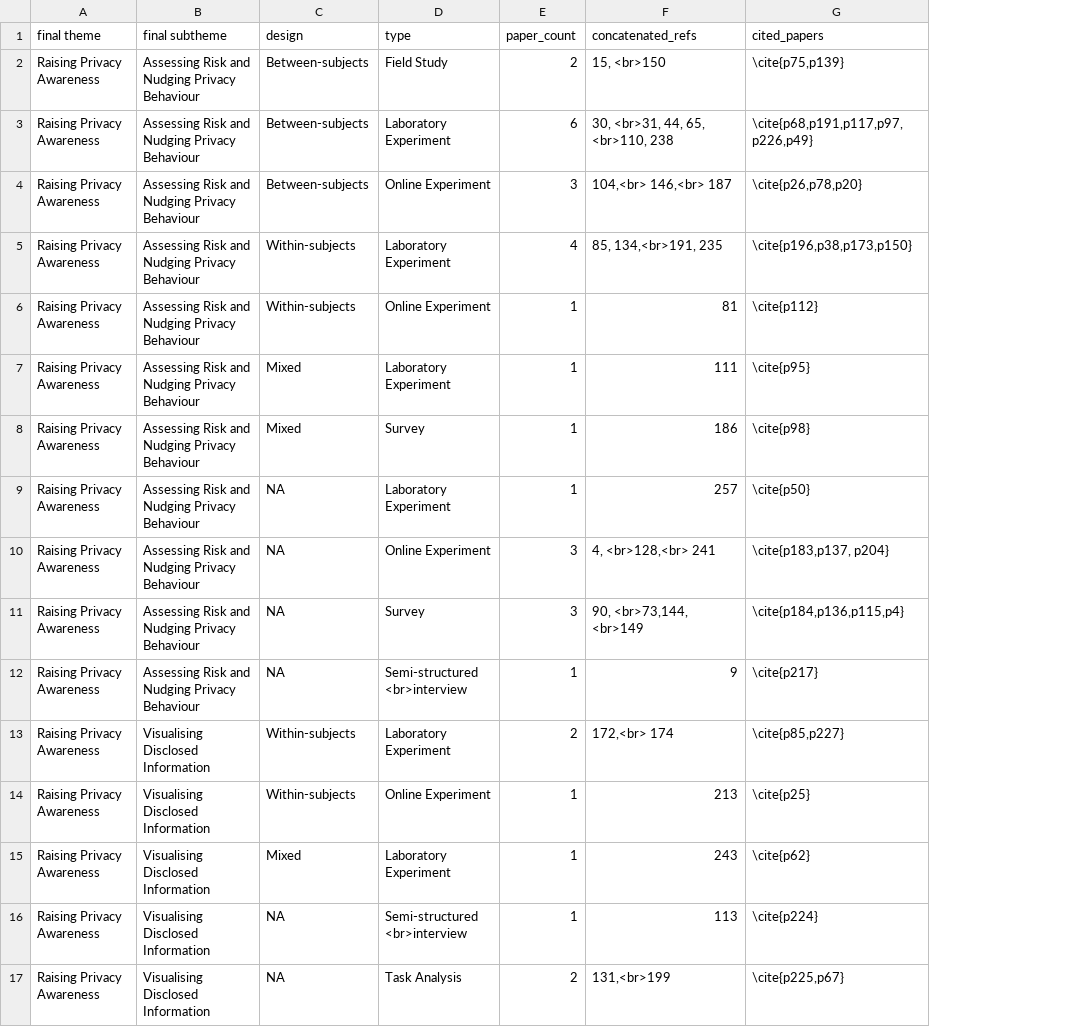
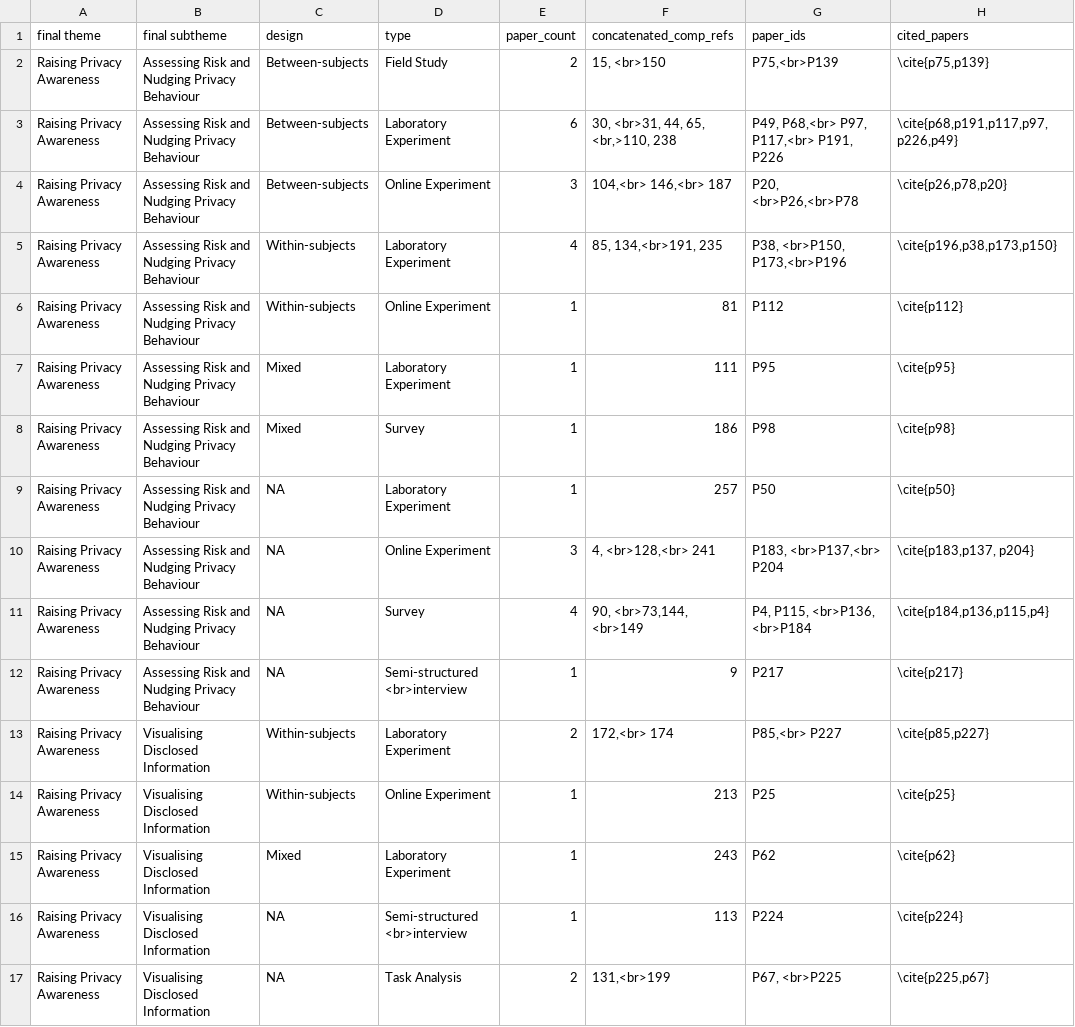
Before and after one commit to shirlei/privacy-and-data-protection-hci, a CSV file: grouped_papers_with_refs-raising.csv, drawn as a sheet; the diff names each change by its address in the sheet, - before the commit and + after, or states it on an @@ line.

```diff
--- a/grouped_papers_with_refs-raising.csv
+++ b/grouped_papers_with_refs-raising.csv
+column G (paper_ids), rows 2-17: P75,<br>P139 | P49, P68,<br> P97, P117,<br> P191, P226 | P20, <br>P26,<br>P78 | P38, <br>P150, P173,<br>P196 | P112 | P95 | P98 | P50 | P183, <br>P137,<br> P204 | P4, P115, <br>P136, <br>P184 | P217 | P85,<br> P227 | P25 | P62 | P224 | P67, <br>P225
-F1: concatenated_refs
+F1: concatenated_comp_refs
-F3 (concatenated_comp_refs): 30, <br>31, 44, 65, <br>110, 238
+F3 (concatenated_comp_refs): 30, <br>31, 44, 65, <br,>110, 238
-E11 (paper_count): 3
+E11 (paper_count): 4
```
Also changed, not shown: grouped_papers_with_refs-controlling-id.csv, grouped_papers_with_refs-improving-pp.csv, 4 other files.
